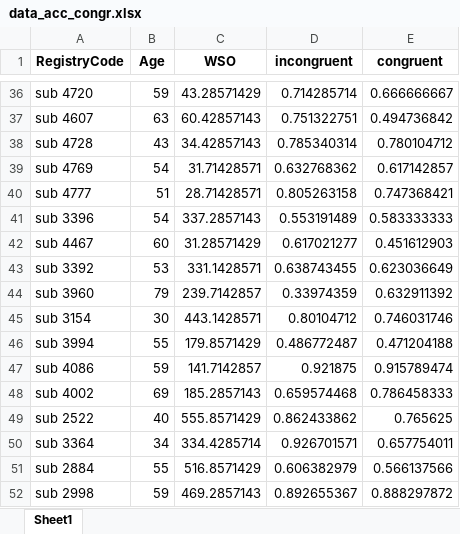
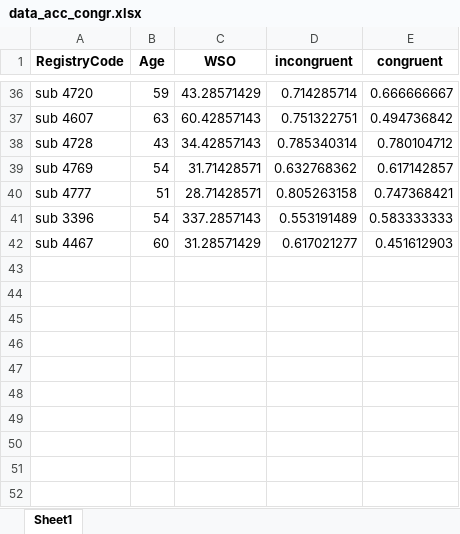
Before and after one commit to piasiegel/Statistics_MA_Thesis, an Excel workbook: RData/data_acc_congr.xlsx, sheet Sheet1, drawn as a sheet; only a part is shown, gaps mark what is left out; values as stored, in another font and other column widths than the file's, no borders; the diff names each change by its address in the sheet, - before the commit and + after, or states it on an @@ line.

```diff
--- a/RData/data_acc_congr.xlsx (sheet Sheet1)
+++ b/RData/data_acc_congr.xlsx (sheet Sheet1)
-row 43: sub 3392 | 53 | 331.1428571 | 0.638743455 | 0.623036649
-row 44: sub 3960 | 79 | 239.7142857 | 0.33974359 | 0.632911392
-row 45: sub 3154 | 30 | 443.1428571 | 0.80104712 | 0.746031746
-row 46: sub 3994 | 55 | 179.8571429 | 0.486772487 | 0.471204188
-row 47: sub 4086 | 59 | 141.7142857 | 0.921875 | 0.915789474
-row 48: sub 4002 | 69 | 185.2857143 | 0.659574468 | 0.786458333
-row 49: sub 2522 | 40 | 555.8571429 | 0.862433862 | 0.765625
-row 50: sub 3364 | 34 | 334.4285714 | 0.926701571 | 0.657754011
-row 51: sub 2884 | 55 | 516.8571429 | 0.606382979 | 0.566137566
-row 52: sub 2998 | 59 | 469.2857143 | 0.892655367 | 0.888297872
```
Also changed, not shown: RData/data_acc_cond.xlsx, RData/data_rt_cond.xlsx, 6 other files.
